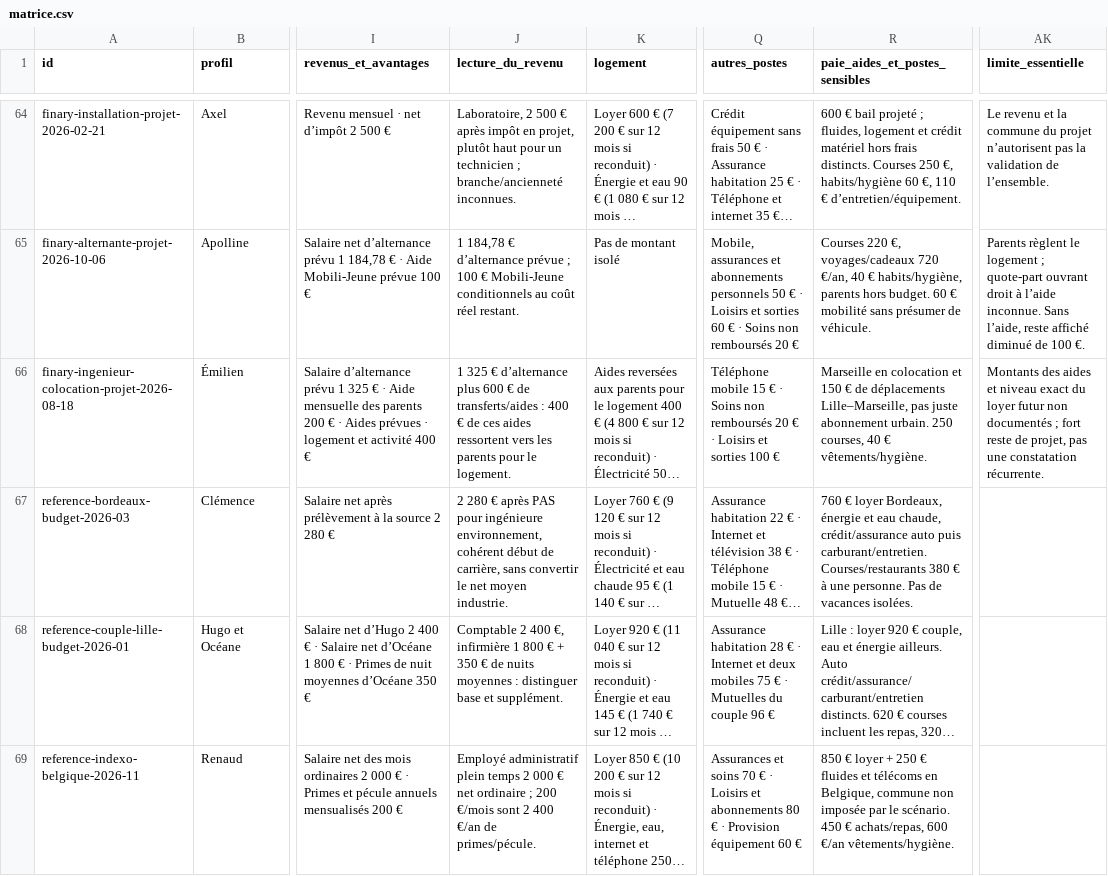
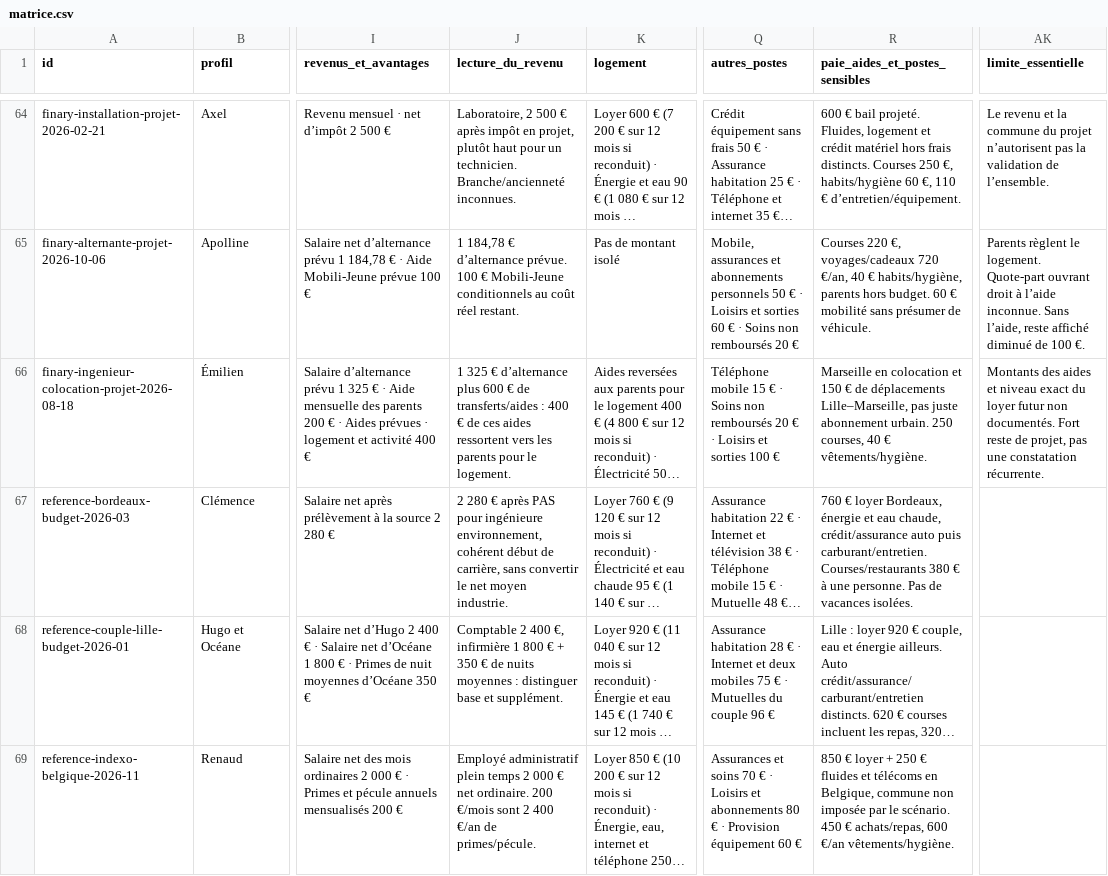
Before and after one commit to madmax91310/shinny-potato, a CSV file: docs/budget-vraisemblance-2026-11-19/matrice.csv, drawn as a sheet; only a part is shown, gaps mark what is left out; long unchanged cells end in …; the diff covers the shown part only; the diff names each change by its address in the sheet, - before the commit and + after, or states it on an @@ line.

```diff
--- a/docs/budget-vraisemblance-2026-11-19/matrice.csv
+++ b/docs/budget-vraisemblance-2026-11-19/matrice.csv
-J64 (lecture_du_revenu): …pour un technicien ; branche/ancienneté inconnues.
+J64 (lecture_du_revenu): …pour un technicien. Branche/ancienneté inconnues.
-R64 (paie_aides_et_postes_sensibles): …€ bail projeté ; fluides, logement et…
+R64 (paie_aides_et_postes_sensibles): …€ bail projeté. Fluides, logement et…
-J65 (lecture_du_revenu): …€ d’alternance prévue ; 100 €…
+J65 (lecture_du_revenu): …€ d’alternance prévue. 100 €…
-AK65 (limite_essentielle): …règlent le logement ; quote-part ouvrant droit…
+AK65 (limite_essentielle): …règlent le logement. Quote-part ouvrant droit…
-AK66 (limite_essentielle): …futur non documentés ; fort reste de…
+AK66 (limite_essentielle): …futur non documentés. Fort reste de…
-J69 (lecture_du_revenu): …€ net ordinaire ; 200 €/mois…
+J69 (lecture_du_revenu): …€ net ordinaire. 200 €/mois…
```
Also changed, not shown: 146 edited cells elsewhere in this file, 2 other files.
